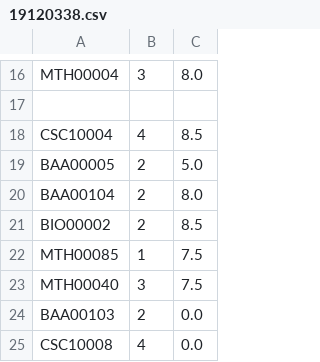
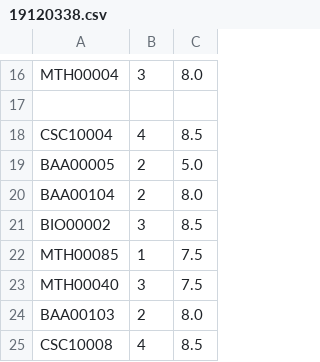
Before and after one commit to khongsomeo/GPA-OOP, a CSV file: data/19120338.csv (was 19120338.csv), drawn as a sheet; only a part is shown, gaps mark what is left out.

```diff
--- a/19120338.csv
+++ b/data/19120338.csv
@@ -20,6 +20,6 @@ BAA00005,2,5.0
 BAA00104,2,8.0
-BIO00002,2,8.5
+BIO00002,3,8.5
 MTH00085,1,7.5
 MTH00040,3,7.5
-BAA00103,2,0.0
-CSC10008,4,0.0
+BAA00103,2,8.0
+CSC10008,4,8.5
```
Also changed, not shown: 8 other files.
